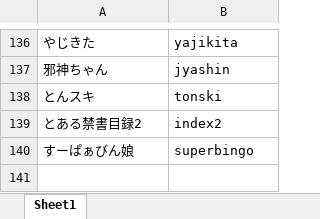
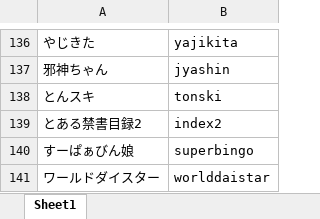
Before and after one commit to tama0520/guild-image-app, an Excel workbook: masters/machine_image_master.xlsx, sheet Sheet1, drawn as a sheet; only a part is shown, gaps mark what is left out; values as stored, in another font and other column widths than the file's, no borders; the diff names each change by its address in the sheet, - before the commit and + after, or states it on an @@ line.

Commit message:
update machine_image_master

```diff
--- a/masters/machine_image_master.xlsx (sheet Sheet1)
+++ b/masters/machine_image_master.xlsx (sheet Sheet1)
+row 141: ワールドダイスター | worlddaistar
```
